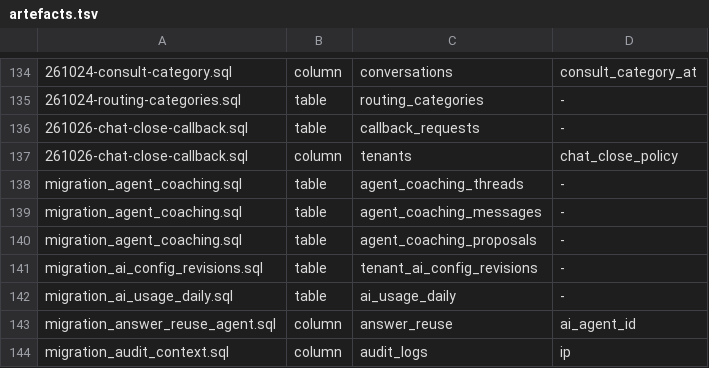
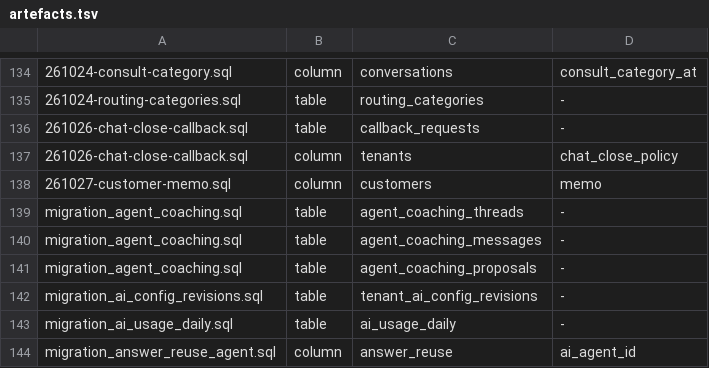
Before and after one commit to amoeba-group/ivyusa-sharp-talk, a TSV file: sql/artefacts.tsv, drawn as a sheet; only a part is shown, gaps mark what is left out; the shorter side is filled out with more unchanged rows; the diff names each change by its address in the sheet, - before the commit and + after, or states it on an @@ line.

```diff
--- a/sql/artefacts.tsv
+++ b/sql/artefacts.tsv
+row 138: 261027-customer-memo.sql | column | customers | memo
```
Also changed, not shown: 20 other files.
